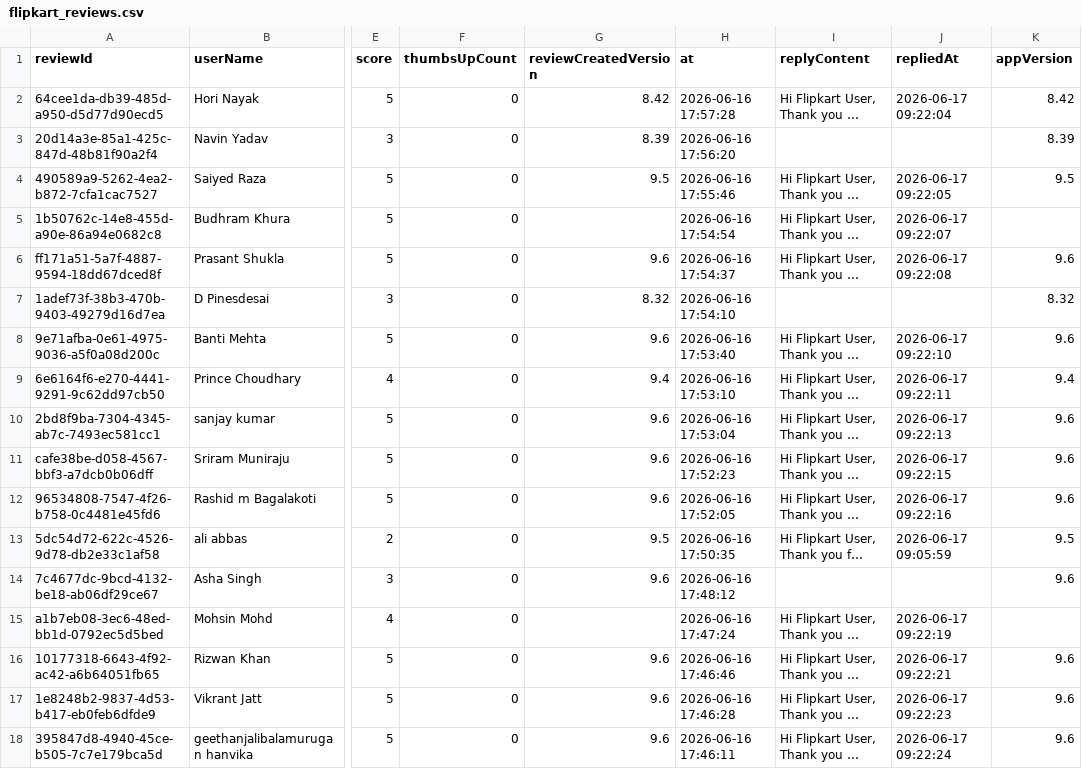
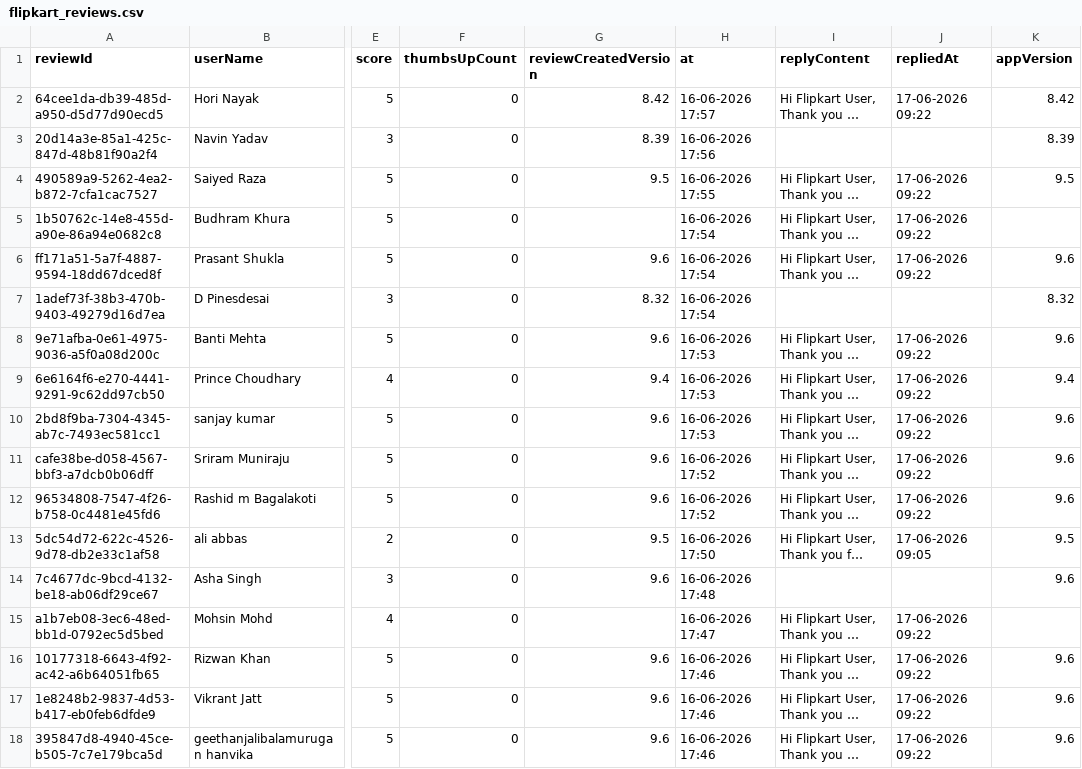
Before and after one commit to santhosh123san/dark-pattern-impact-analytics, a CSV file: data/raw/flipkart_reviews.csv, drawn as a sheet; only a part is shown, gaps mark what is left out; long unchanged cells end in …; the diff covers the shown part only; the diff names each change by its address in the sheet, - before the commit and + after, or states it on an @@ line.

```diff
--- a/data/raw/flipkart_reviews.csv
+++ b/data/raw/flipkart_reviews.csv
-H2 (at): 2026-06-16 17:57:28
+H2 (at): 16-06-2026 17:57
-J2 (repliedAt): 2026-06-17 09:22:04
+J2 (repliedAt): 17-06-2026 09:22
-H3 (at): 2026-06-16 17:56:20
+H3 (at): 16-06-2026 17:56
-H4 (at): 2026-06-16 17:55:46
+H4 (at): 16-06-2026 17:55
-J4 (repliedAt): 2026-06-17 09:22:05
+J4 (repliedAt): 17-06-2026 09:22
-H5 (at): 2026-06-16 17:54:54
+H5 (at): 16-06-2026 17:54
-J5 (repliedAt): 2026-06-17 09:22:07
+J5 (repliedAt): 17-06-2026 09:22
-H6 (at): 2026-06-16 17:54:37
+H6 (at): 16-06-2026 17:54
-J6 (repliedAt): 2026-06-17 09:22:08
+J6 (repliedAt): 17-06-2026 09:22
-H7 (at): 2026-06-16 17:54:10
+H7 (at): 16-06-2026 17:54
-H8 (at): 2026-06-16 17:53:40
+H8 (at): 16-06-2026 17:53
-J8 (repliedAt): 2026-06-17 09:22:10
+J8 (repliedAt): 17-06-2026 09:22
-H9 (at): 2026-06-16 17:53:10
+H9 (at): 16-06-2026 17:53
-J9 (repliedAt): 2026-06-17 09:22:11
+J9 (repliedAt): 17-06-2026 09:22
-H10 (at): 2026-06-16 17:53:04
+H10 (at): 16-06-2026 17:53
-J10 (repliedAt): 2026-06-17 09:22:13
+J10 (repliedAt): 17-06-2026 09:22
-H11 (at): 2026-06-16 17:52:23
+H11 (at): 16-06-2026 17:52
-J11 (repliedAt): 2026-06-17 09:22:15
+J11 (repliedAt): 17-06-2026 09:22
-H12 (at): 2026-06-16 17:52:05
+H12 (at): 16-06-2026 17:52
-J12 (repliedAt): 2026-06-17 09:22:16
+J12 (repliedAt): 17-06-2026 09:22
-H13 (at): 2026-06-16 17:50:35
+H13 (at): 16-06-2026 17:50
-J13 (repliedAt): 2026-06-17 09:05:59
+J13 (repliedAt): 17-06-2026 09:05
-H14 (at): 2026-06-16 17:48:12
+H14 (at): 16-06-2026 17:48
-H15 (at): 2026-06-16 17:47:24
+H15 (at): 16-06-2026 17:47
-J15 (repliedAt): 2026-06-17 09:22:19
+J15 (repliedAt): 17-06-2026 09:22
-H16 (at): 2026-06-16 17:46:46
+H16 (at): 16-06-2026 17:46
-J16 (repliedAt): 2026-06-17 09:22:21
+J16 (repliedAt): 17-06-2026 09:22
-H17 (at): 2026-06-16 17:46:28
+H17 (at): 16-06-2026 17:46
-J17 (repliedAt): 2026-06-17 09:22:23
+J17 (repliedAt): 17-06-2026 09:22
-H18 (at): 2026-06-16 17:46:11
+H18 (at): 16-06-2026 17:46
-J18 (repliedAt): 2026-06-17 09:22:24
+J18 (repliedAt): 17-06-2026 09:22
```
Also changed, not shown: 150 edited cells elsewhere in this file, data/raw/amazon_reviews.csv, data/raw/meesho_reviews.csv, 3 other files.
